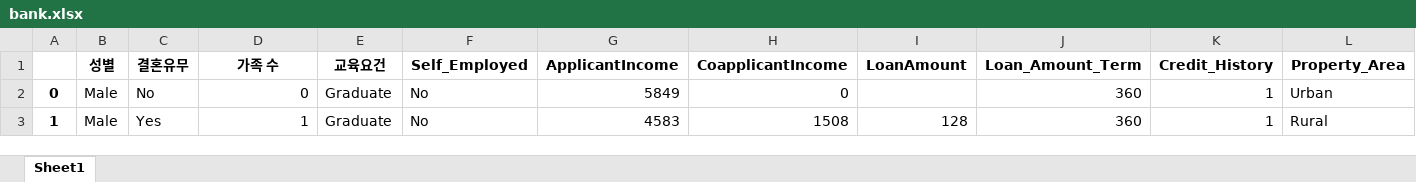
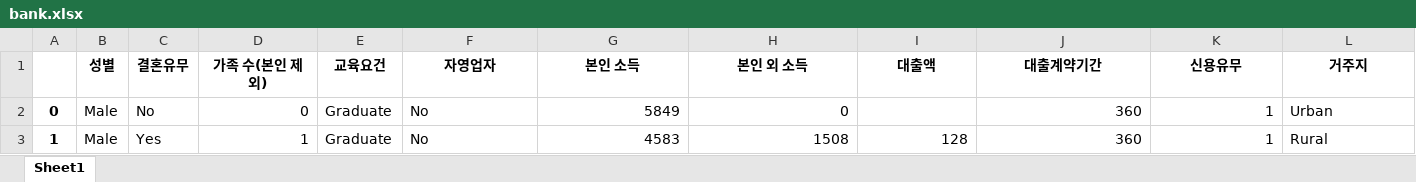
Before and after one commit to No-longlong/SM_DataCampus_Stock, an Excel workbook: ML_Model/bank.xlsx, sheet Sheet1, drawn as a sheet; only a part is shown; values as stored, in another font and other column widths than the file's, no borders; removed rows and columns are numbered as before the commit, all else as after; rows hold the shown columns only; the diff names each change by its address in the sheet, - before the commit and + after, or states it on an @@ line.

Commit message:
Updated stock ML modelling

```diff
--- a/ML_Model/bank.xlsx (sheet Sheet1)
+++ b/ML_Model/bank.xlsx (sheet Sheet1)
-row 1:  | 성별 | 결혼유무 | 가족 수 | 교육요건 | Self_Employed | ApplicantIncome | CoapplicantIncome | LoanAmount | Loan_Amount_Term | Credit_History | Property_Area
+row 1:  | 성별 | 결혼유무 | 가족 수(본인 제외) | 교육요건 | 자영업자 | 본인 소득 | 본인 외 소득 | 대출액 | 대출계약기간 | 신용유무 | 거주지
```
Also changed, not shown: 3 other files.
